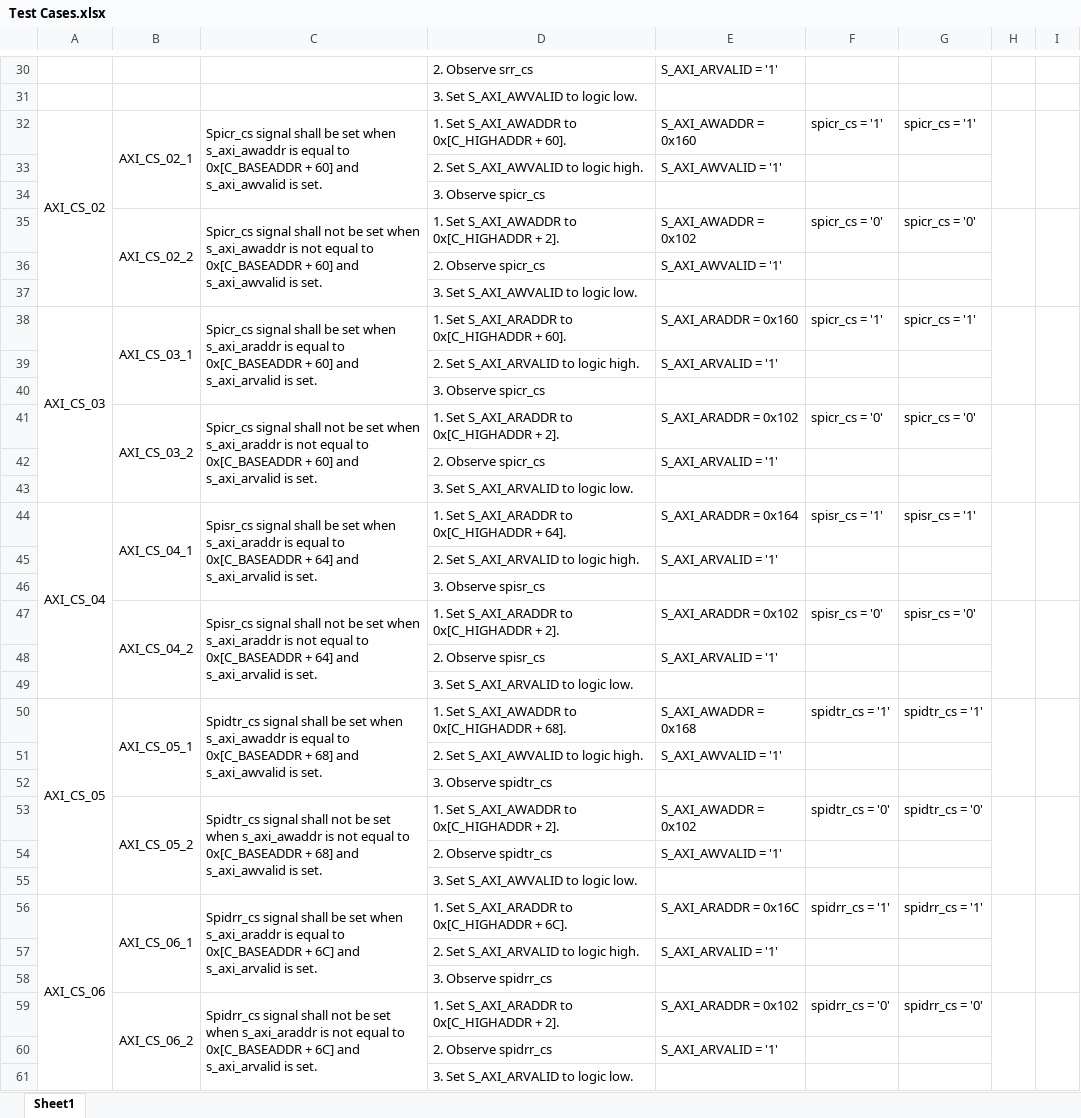
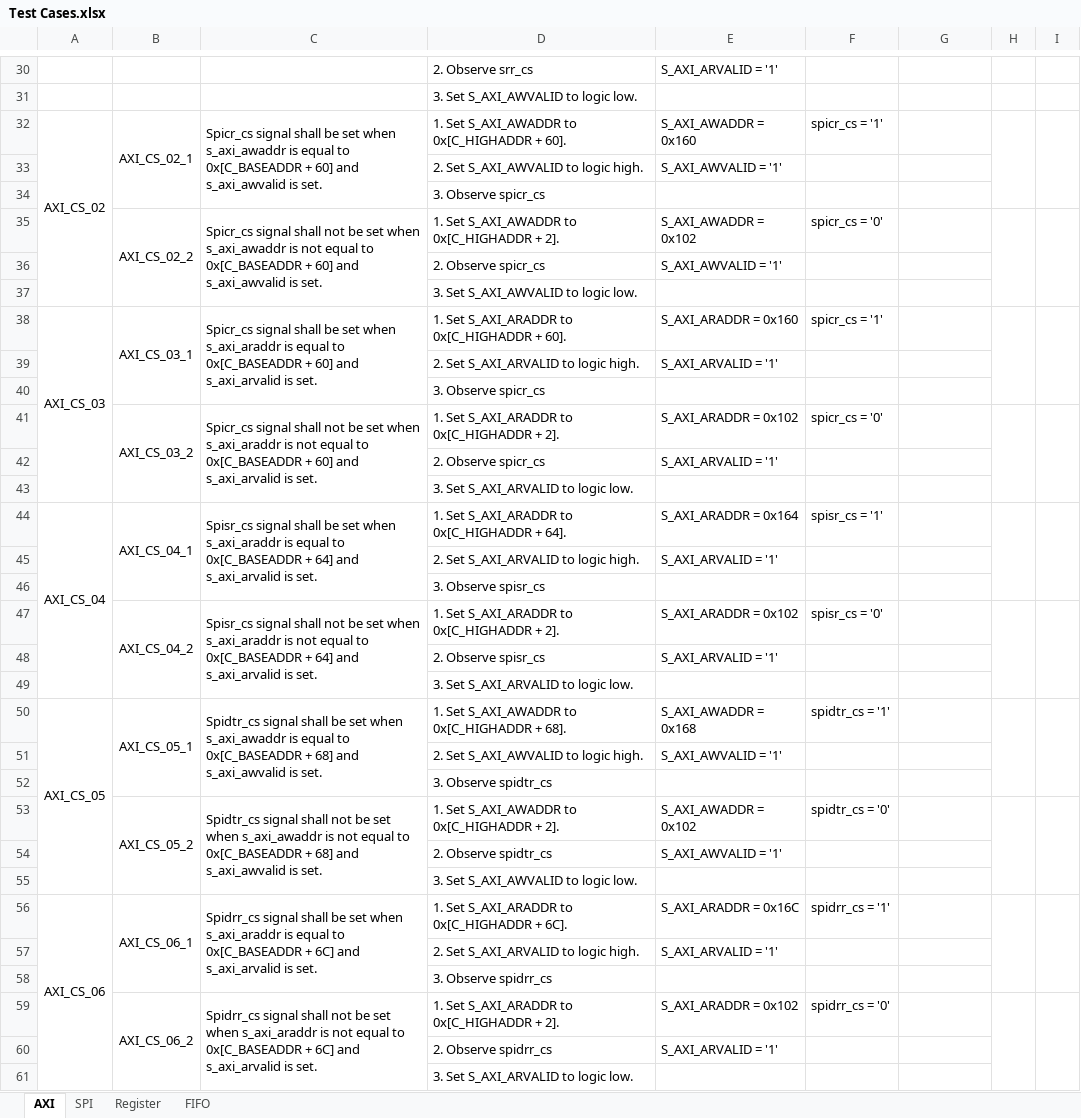
Before and after one commit to Nemiland/axi2spi, an Excel workbook: Documentation/Test Cases.xlsx, sheet AXI, drawn as a sheet; only a part is shown, gaps mark what is left out; values as stored, in another font and other column widths than the file's, no borders; the diff covers the shown part only; the diff names each change by its address in the sheet, - before the commit and + after, or states it on an @@ line.

```diff
--- a/Documentation/Test Cases.xlsx (sheet AXI)
+++ b/Documentation/Test Cases.xlsx (sheet AXI)
-sheet tab: Sheet1
+sheet tab: AXI
+sheet tab: SPI
+sheet tab: Register
+sheet tab: FIFO
-G32: spicr_cs = '1'
+G32: (empty)
-G35: spicr_cs = '0'
+G35: (empty)
-G38: spicr_cs = '1'
+G38: (empty)
-G41: spicr_cs = '0'
+G41: (empty)
-G44: spisr_cs = '1'
+G44: (empty)
-G47: spisr_cs = '0'
+G47: (empty)
-G50: spidtr_cs = '1'
+G50: (empty)
-G53: spidtr_cs = '0'
+G53: (empty)
-G56: spidrr_cs = '1'
+G56: (empty)
-G59: spidrr_cs = '0'
+G59: (empty)
```
Also changed, not shown: 58 added rows and 34 edited cells elsewhere in this sheet, 1 other file.
